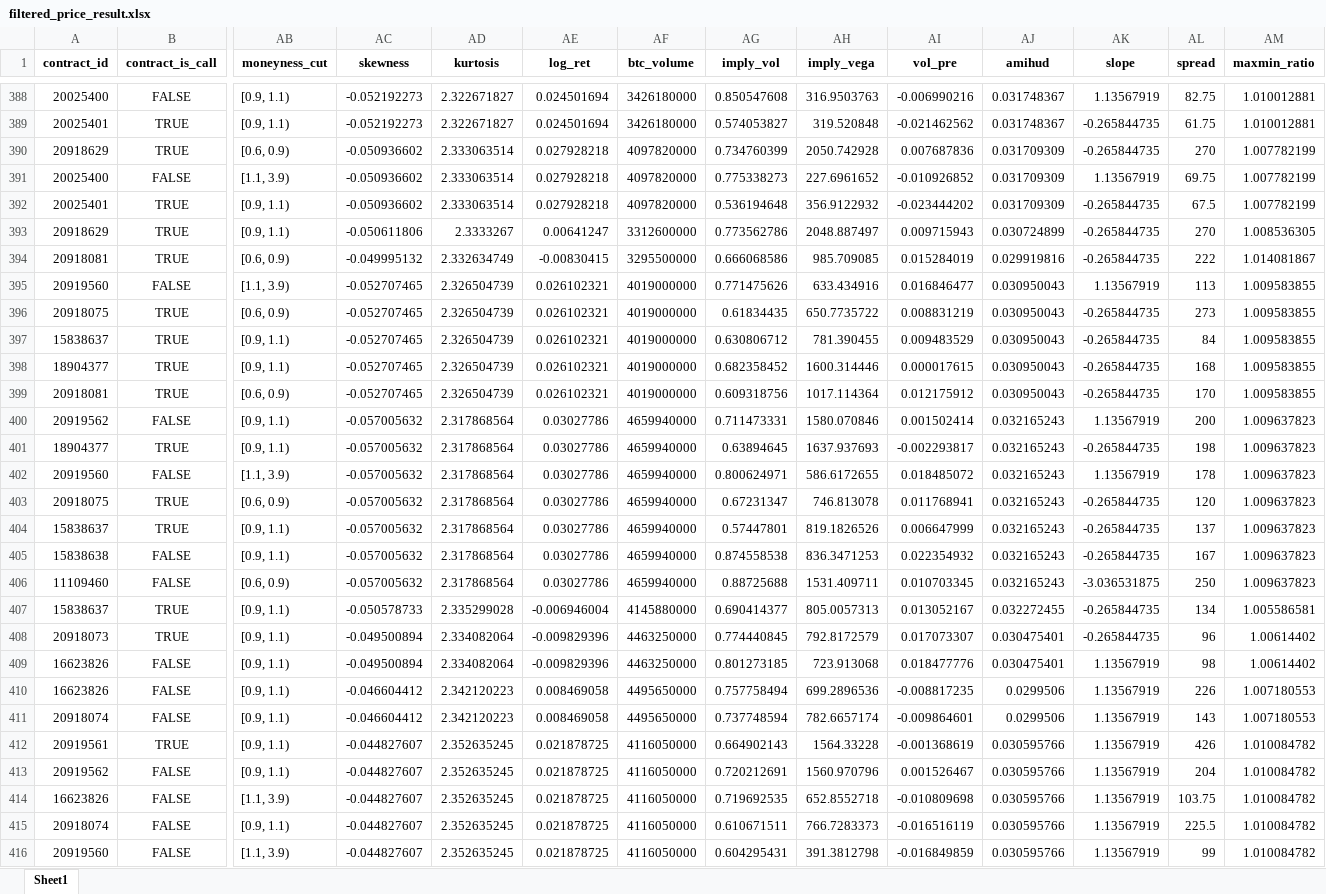
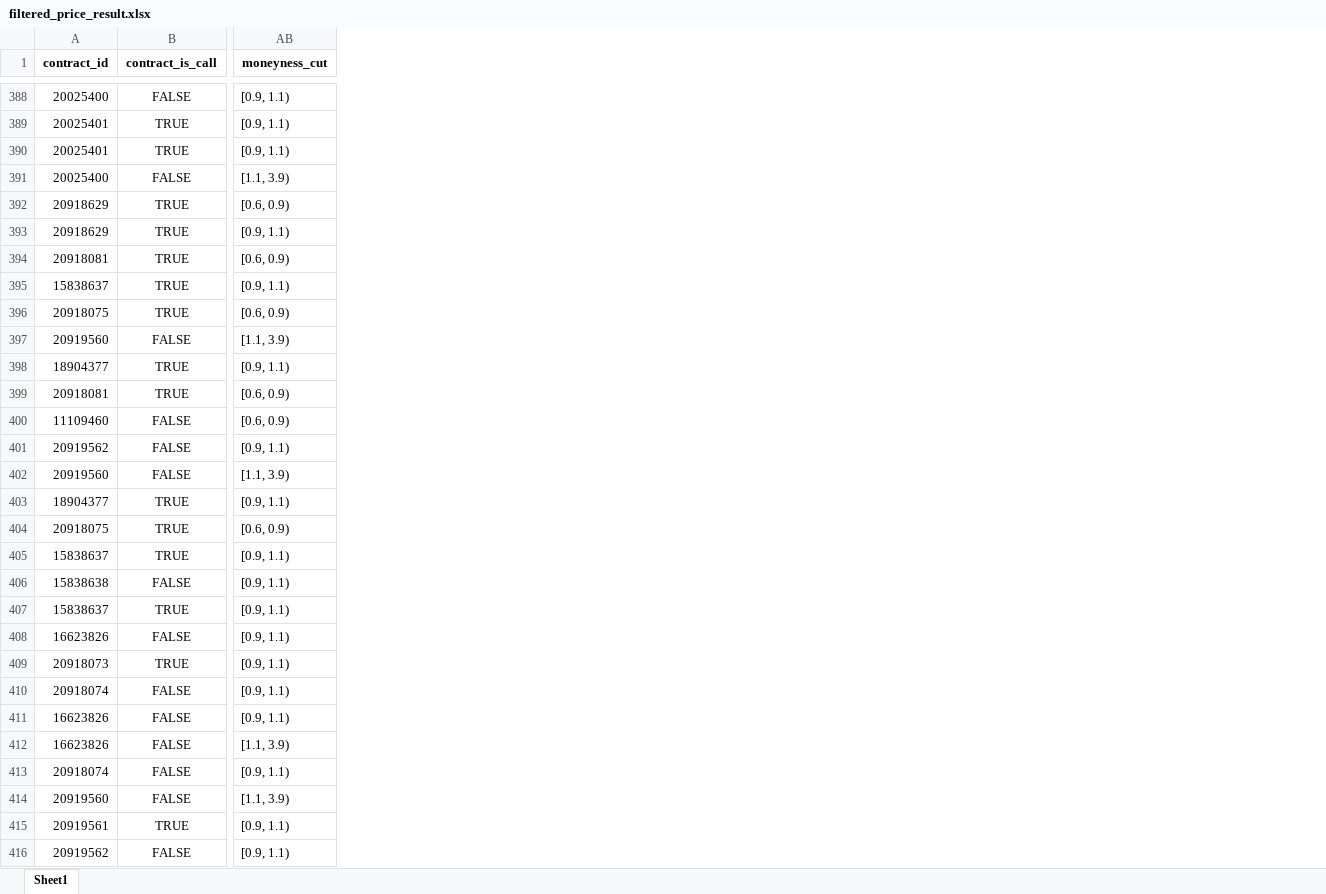
Before and after one commit to daigangfan/bitcoin-option, an Excel workbook: new_data/filtered_price_result.xlsx, sheet Sheet1, drawn as a sheet; only a part is shown, gaps mark what is left out; values as stored, in another font and other column widths than the file's, no borders; removed rows and columns are numbered as before the commit, all else as after; the diff covers the shown part only; the diff names each change by its address in the sheet, - before the commit and + after, or states it on an @@ line.

```diff
--- a/new_data/filtered_price_result.xlsx (sheet Sheet1)
+++ b/new_data/filtered_price_result.xlsx (sheet Sheet1)
-column AC (skewness), rows 388-390: -0.052192273 | -0.052192273 | -0.050936602; rows 393-395: -0.050611806 | -0.049995132 | -0.052707465; rows 398-401: -0.052707465 | -0.052707465 | -0.057005632 | -0.057005632; rows 403-405: all -0.057005632; rows 407-408: -0.050578733 | -0.049500894; row 410: -0.046604412; rows 414-416: all -0.044827607
-column AD (kurtosis), rows 388-390: 2.322671827 | 2.322671827 | 2.333063514; rows 393-395: 2.3333267 | 2.332634749 | 2.326504739; rows 398-401: 2.326504739 | 2.326504739 | 2.317868564 | 2.317868564; rows 403-405: all 2.317868564; rows 407-408: 2.335299028 | 2.334082064; row 410: 2.342120223; rows 414-416: all 2.352635245
-column AE (log_ret), rows 388-390: 0.024501694 | 0.024501694 | 0.027928218; rows 393-395: 0.00641247 | -0.00830415 | 0.026102321; rows 398-401: 0.026102321 | 0.026102321 | 0.03027786 | 0.03027786; rows 403-405: all 0.03027786; rows 407-408: -0.006946004 | -0.009829396; row 410: 0.008469058; rows 414-416: all 0.021878725
-column AF (btc_volume), rows 388-390: 3426180000 | 3426180000 | 4097820000; rows 393-395: 3312600000 | 3295500000 | 4019000000; rows 398-401: 4019000000 | 4019000000 | 4659940000 | 4659940000; rows 403-405: all 4659940000; rows 407-408: 4145880000 | 4463250000; row 410: 4495650000; rows 414-416: all 4116050000
-column AG (imply_vol), rows 388-390: 0.850547608 | 0.574053827 | 0.734760399; rows 393-395: 0.773562786 | 0.666068586 | 0.771475626; rows 398-401: 0.682358452 | 0.609318756 | 0.711473331 | 0.63894645; rows 403-405: 0.67231347 | 0.57447801 | 0.874558538; rows 407-408: 0.690414377 | 0.774440845; row 410: 0.757758494; rows 414-416: 0.719692535 | 0.610671511 | 0.604295431
-column AH (imply_vega), rows 388-390: 316.9503763 | 319.520848 | 2050.742928; rows 393-395: 2048.887497 | 985.709085 | 633.434916; rows 398-401: 1600.314446 | 1017.114364 | 1580.070846 | 1637.937693; rows 403-405: 746.813078 | 819.1826526 | 836.3471253; rows 407-408: 805.0057313 | 792.8172579; row 410: 699.2896536; rows 414-416: 652.8552718 | 766.7283373 | 391.3812798
-column AI (vol_pre), rows 388-390: -0.006990216 | -0.021462562 | 0.007687836; rows 393-395: 0.009715943 | 0.015284019 | 0.016846477; rows 398-401: 0.000017615 | 0.012175912 | 0.001502414 | -0.002293817; rows 403-405: 0.011768941 | 0.006647999 | 0.022354932; rows 407-408: 0.013052167 | 0.017073307; row 410: -0.008817235; rows 414-416: -0.010809698 | -0.016516119 | -0.016849859
-column AJ (amihud), rows 388-390: 0.031748367 | 0.031748367 | 0.031709309; rows 393-395: 0.030724899 | 0.029919816 | 0.030950043; rows 398-401: 0.030950043 | 0.030950043 | 0.032165243 | 0.032165243; rows 403-405: all 0.032165243; rows 407-408: 0.032272455 | 0.030475401; row 410: 0.0299506; rows 414-416: all 0.030595766
-column AK (slope), rows 388-390: 1.13567919 | -0.265844735 | -0.265844735; rows 393-395: -0.265844735 | -0.265844735 | 1.13567919; rows 398-401: -0.265844735 | -0.265844735 | 1.13567919 | -0.265844735; rows 403-405: all -0.265844735; rows 407-408: -0.265844735 | -0.265844735; row 410: 1.13567919; rows 414-416: all 1.13567919
-column AL (spread), rows 388-390: 82.75 | 61.75 | 270; rows 393-395: 270 | 222 | 113; rows 398-401: 168 | 170 | 200 | 198; rows 403-405: 120 | 137 | 167; rows 407-408: 134 | 96; row 410: 226; rows 414-416: 103.75 | 225.5 | 99
-column AM (maxmin_ratio), rows 388-390: 1.010012881 | 1.010012881 | 1.007782199; rows 393-395: 1.008536305 | 1.014081867 | 1.009583855; rows 398-401: 1.009583855 | 1.009583855 | 1.009637823 | 1.009637823; rows 403-405: all 1.009637823; rows 407-408: 1.005586581 | 1.00614402; row 410: 1.007180553; rows 414-416: all 1.010084782
@@ row 392 moved to row 390: 20025401 @@
@@ row 397 moved to row 395: 15838637 @@
@@ row 406 moved to row 400: 11109460 @@
@@ row 409 moved to row 408: 16623826 @@
@@ row 411 moved to row 410: 20918074 @@
@@ row 412 moved to row 415: 20919561 @@
@@ row 413 moved to row 416: 20919562 @@
```
Also changed, not shown: 171 moved rows elsewhere in this sheet, new_data/data_for_regression.xlsx, new_data/filtered_out.xlsx, 22 other files.
